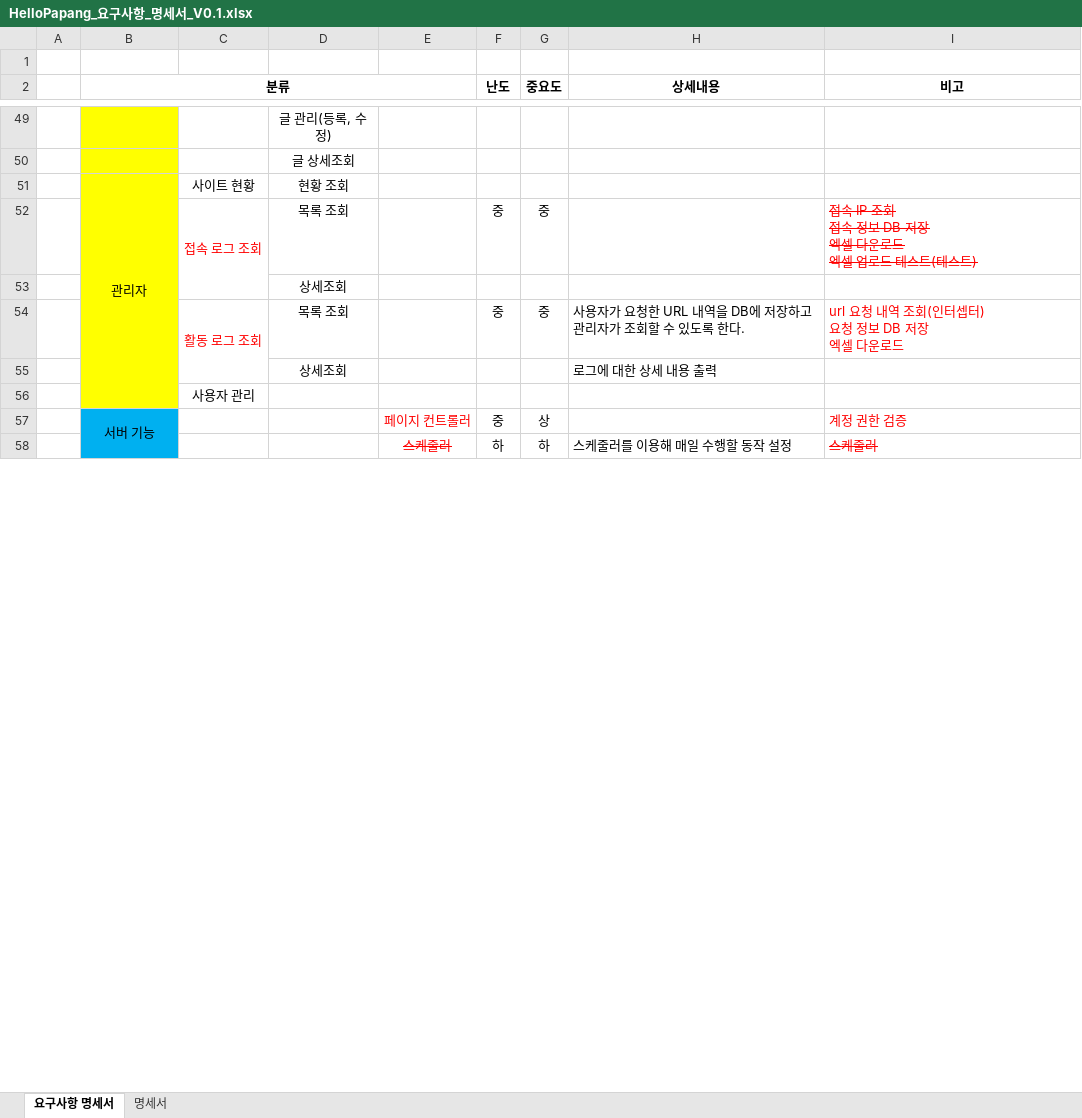
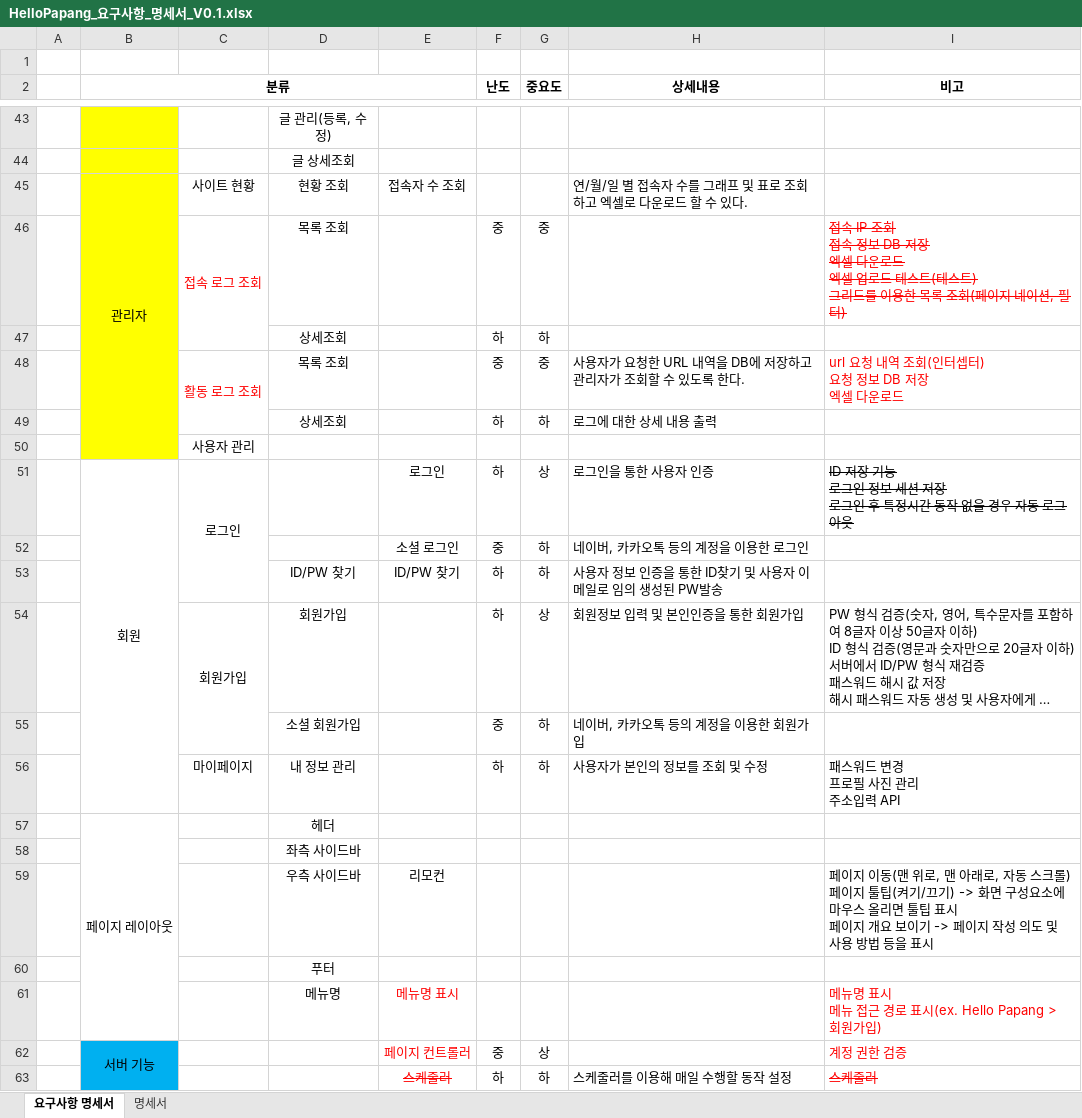
Before and after one commit to yhoo0094/helloPaPang, an Excel workbook: 산출물/HelloPapang_요구사항_명세서_V0.1.xlsx, sheet 요구사항 명세서, drawn as a sheet; only a part is shown, gaps mark what is left out; long unchanged cells end in …; values as stored, in another font and other column widths than the file's, no borders; removed rows and columns are numbered as before the commit, all else as after; ↵ is a line break in a cell; the diff covers the shown part only; the diff names each change by its address in the sheet, - before the commit and + after, or states it on an @@ line.

Commit message:
엑셀 다운로드 구현 완료

```diff
--- a/산출물/HelloPapang_요구사항_명세서_V0.1.xlsx (sheet 요구사항 명세서)
+++ b/산출물/HelloPapang_요구사항_명세서_V0.1.xlsx (sheet 요구사항 명세서)
-E45: (empty)
+E45: 접속자 수 조회
-H45 (상세내용): (empty)
+H45 (상세내용): 연/월/일 별 접속자 수를 그래프 및 표로 조회하고 엑셀로 다운로드 할 수 있다.
-I46 (비고): …테스트)
+I46 (비고): …테스트) ↵ 그리드를 이용한 목록 조회(페이지 네이션, 필터)
-row 53:  |  |  | 상세조회
+row 47:  |  |  | 상세조회 |  | 하 | 하
-F49 (난도): (empty)
+F49 (난도): 하
-G49 (중요도): (empty)
+G49 (중요도): 하
@@ row 4 moved to row 51: 회원 @@
@@ row 5 moved to row 52: 소셜 로그인 @@
@@ row 6 moved to row 53: ID/PW 찾기 @@
@@ row 7 moved to row 54: 회원가입 @@
@@ row 8 moved to row 55: 소셜 회원가입 @@
@@ row 9 moved to row 56: 마이페이지 @@
+row 57:  | 페이지 레이아웃 |  | 헤더
+row 58:  |  |  | 좌측 사이드바
+row 59:  |  |  | 우측 사이드바 | 리모컨 |  |  |  | 페이지 이동(맨 위로, 맨 아래로, 자동 스크롤) ↵ 페이지 툴팁(켜기/끄기) -> 화면 구성요소에 마우스 올리면 툴팁 표시 ↵ 페이지 개요 보이기 -> 페이지 작성 의도 및 사용 방법 등을 표시
+row 60:  |  |  | 푸터
+row 61:  |  |  | 메뉴명 | 메뉴명 표시 |  |  |  | 메뉴명 표시 ↵ 메뉴 접근 경로 표시(ex. Hello Papang > 회원가입)
```
Also changed, not shown: 6 added rows, 6 removed rows and 5 edited cells elsewhere in this sheet, sheet 명세서, 14 other files.
